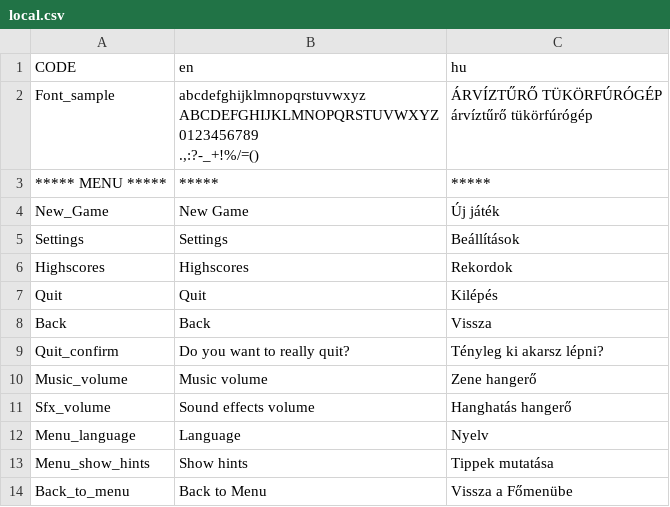
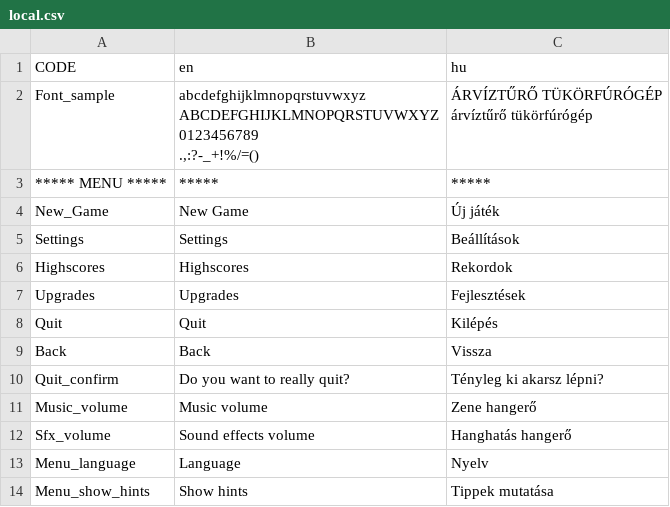
Before and after one commit to GregoBalu/Project-Alpha, a CSV file: datafiles/local.csv, drawn as a sheet; only a part is shown; the shorter side is filled out with more unchanged rows; the diff names each change by its address in the sheet, - before the commit and + after, or states it on an @@ line.

Commit message:
Mockup shop/upgrade menu for perma progression stuff

```diff
--- a/datafiles/local.csv
+++ b/datafiles/local.csv
+row 7: Upgrades | Upgrades | Fejlesztések
```
Also changed, not shown: 6 other files.
